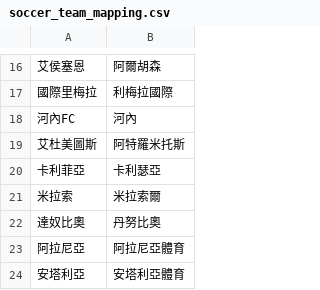
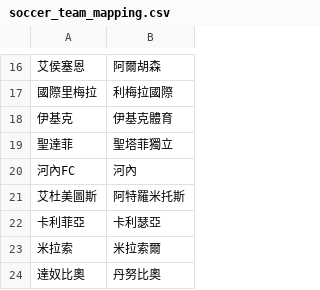
Before and after one commit to DanielTsai117/sport_ref, a CSV file: soccer_team_mapping.csv, drawn as a sheet; only a part is shown, gaps mark what is left out; the shorter side is filled out with more unchanged rows.

Commit message:
Update soccer_team_mapping.csv

```diff
--- a/soccer_team_mapping.csv
+++ b/soccer_team_mapping.csv
@@ -17,2 +17,4 @@
 國際里梅拉,利梅拉國際
+伊基克,伊基克體育
+聖達菲,聖塔菲獨立
 河內FC,河內
```
